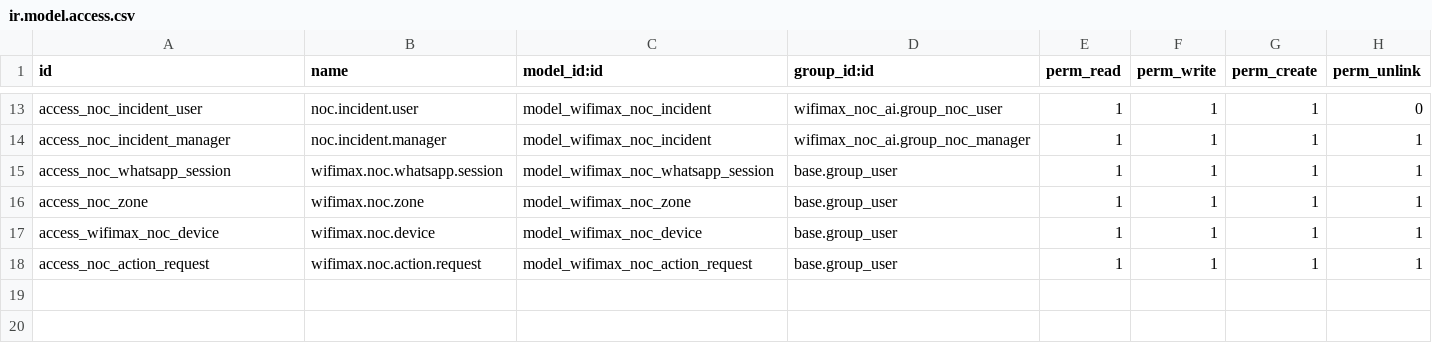
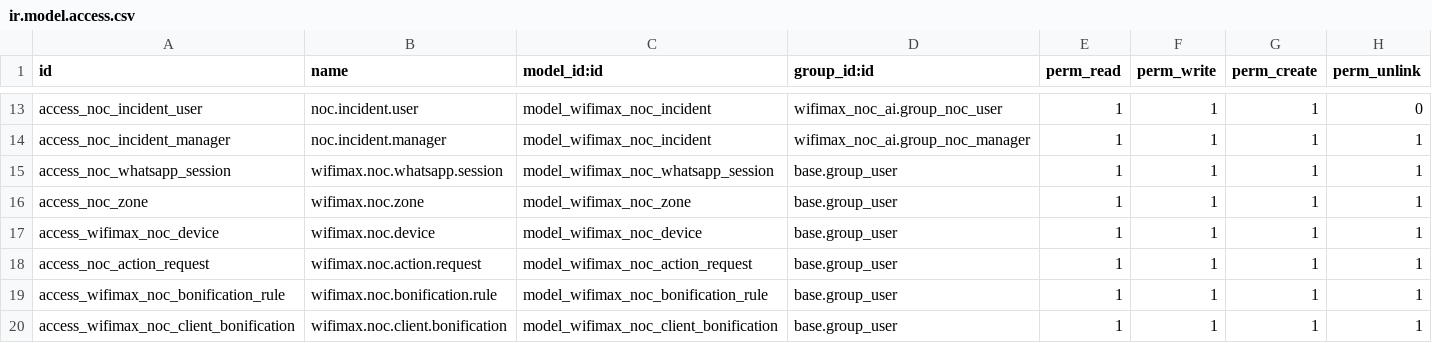
Before and after one commit to MrSilence0/WIFIMAX-NOC-AI-ODOO19, a CSV file: security/ir.model.access.csv, drawn as a sheet; only a part is shown, gaps mark what is left out; the diff names each change by its address in the sheet, - before the commit and + after, or states it on an @@ line.

Commit message:
feat: sistema de bonificaciones por indisponibilidad
- Nuevo modelo wifimax.noc.bonification.rule con 30 reglas editables
- Nuevo modelo wifimax.noc.client.bonification con cálculo automático
- Vista lista editable para tabla de bonificaciones
- Vista lista, pivot y formulario para bonificaciones por cliente
- Cálculo de horas de indisponibilidad, % disponibilidad y descuento
- Datos iniciales con las 30 reglas de la tabla de bonificaciones
- Menú Bonificaciones bajo Wifimax NOC

```diff
--- a/security/ir.model.access.csv
+++ b/security/ir.model.access.csv
+row 19: access_wifimax_noc_bonification_rule | wifimax.noc.bonification.rule | model_wifimax_noc_bonification_rule | base.group_user | 1 | 1 | 1 | 1
+row 20: access_wifimax_noc_client_bonification | wifimax.noc.client.bonification | model_wifimax_noc_client_bonification | base.group_user | 1 | 1 | 1 | 1
```
Also changed, not shown: 5 other files.
